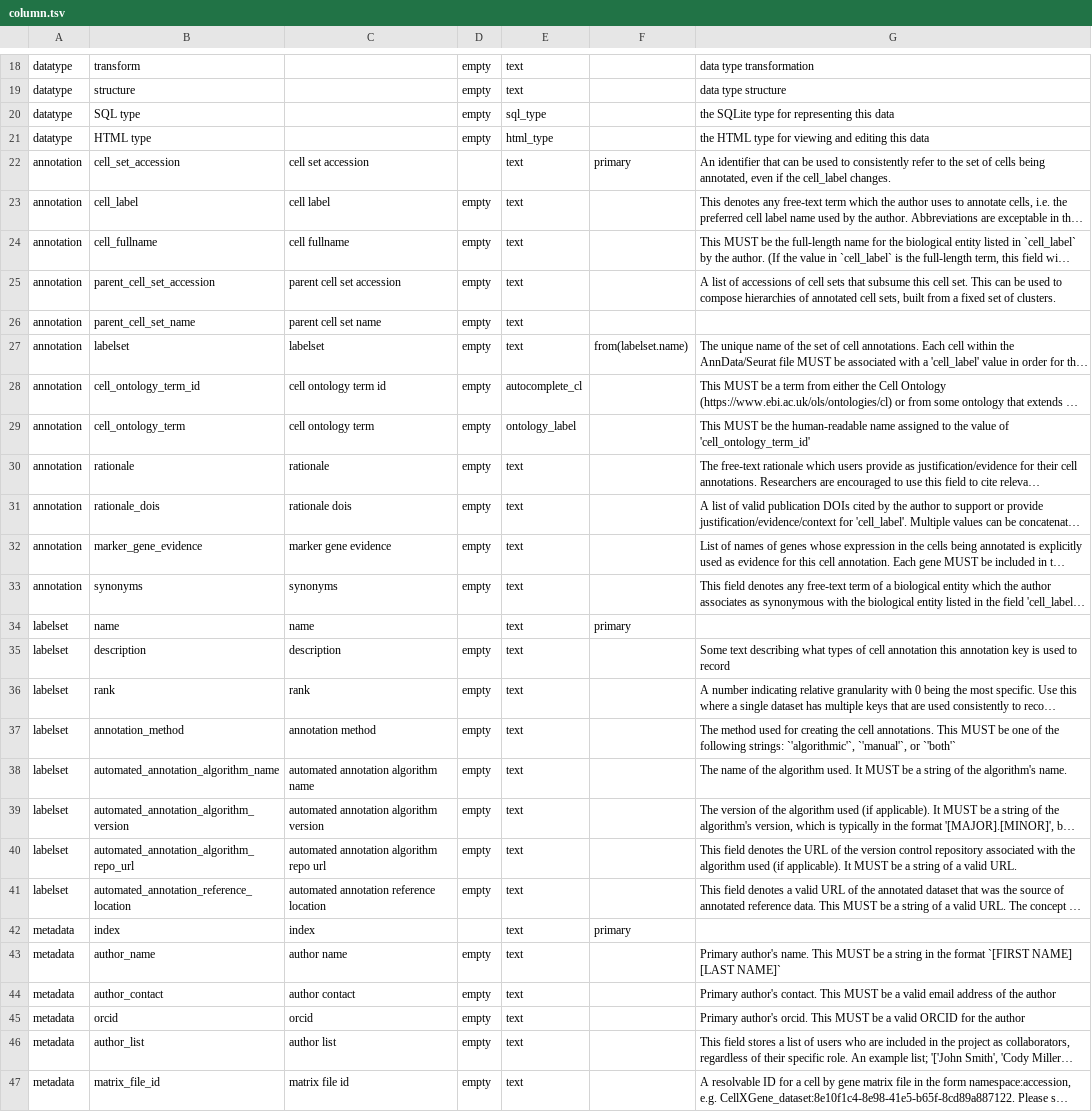
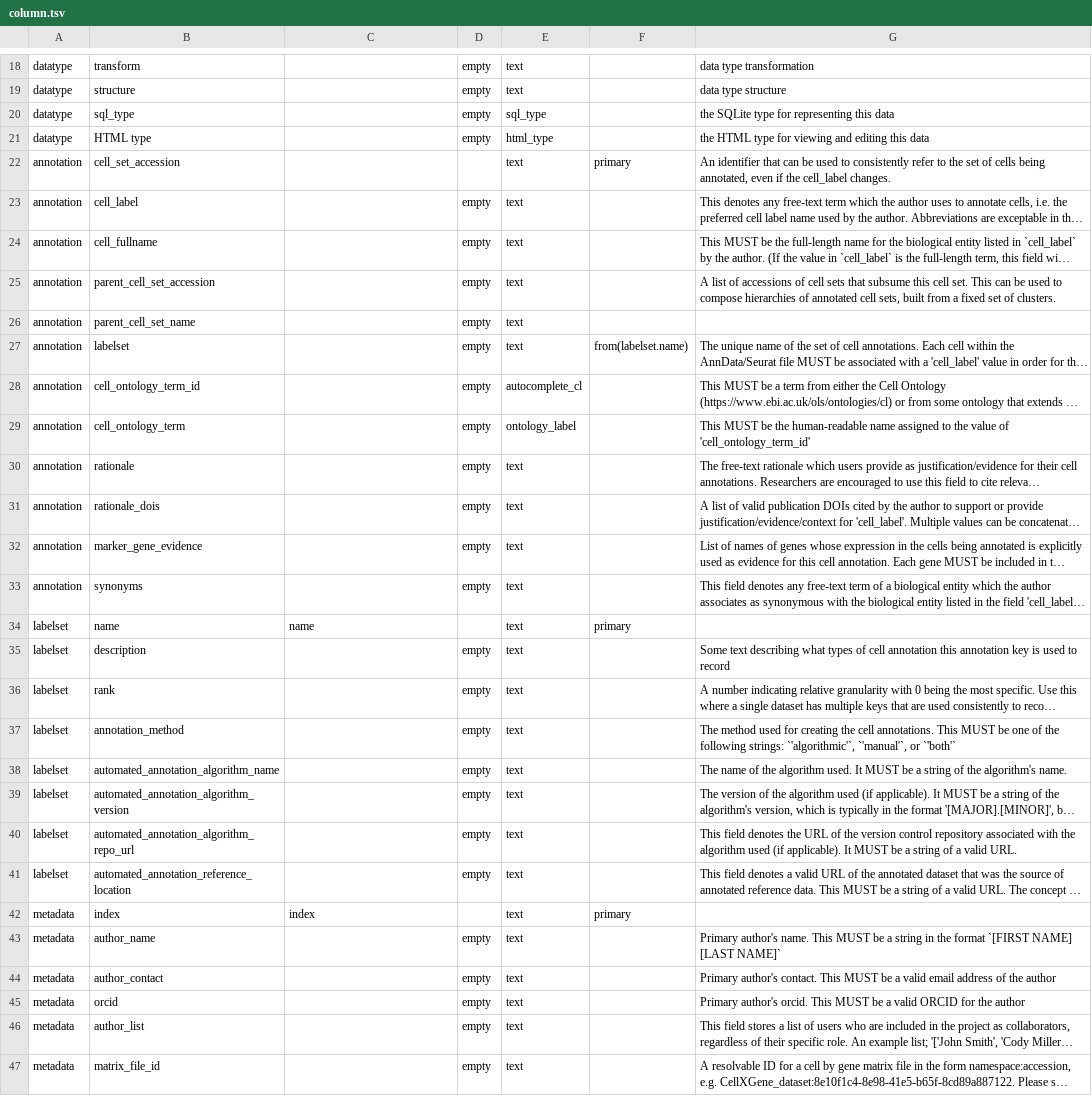
Before and after one commit to brain-bican/human-neocortex-middle-temporal-gyrus, a TSV file: src/schema/column.tsv, drawn as a sheet; only a part is shown, gaps mark what is left out; long unchanged cells end in …; the diff covers the shown part only; the diff names each change by its address in the sheet, - before the commit and + after, or states it on an @@ line.

```diff
--- a/src/schema/column.tsv
+++ b/src/schema/column.tsv
-B20: SQL type
+B20: sql_type
-C22: cell set accession
+C22: (empty)
-C23: cell label
+C23: (empty)
-C24: cell fullname
+C24: (empty)
-C25: parent cell set accession
+C25: (empty)
-C26: parent cell set name
+C26: (empty)
-C27: labelset
+C27: (empty)
-C28: cell ontology term id
+C28: (empty)
-C29: cell ontology term
+C29: (empty)
-C30: rationale
+C30: (empty)
-C31: rationale dois
+C31: (empty)
-C32: marker gene evidence
+C32: (empty)
-C33: synonyms
+C33: (empty)
-C35: description
+C35: (empty)
-C36: rank
+C36: (empty)
-C37: annotation method
+C37: (empty)
-C38: automated annotation algorithm name
+C38: (empty)
-C39: automated annotation algorithm version
+C39: (empty)
-C40: automated annotation algorithm repo url
+C40: (empty)
-C41: automated annotation reference location
+C41: (empty)
-C43: author name
+C43: (empty)
-C44: author contact
+C44: (empty)
-C45: orcid
+C45: (empty)
-C46: author list
+C46: (empty)
-C47: matrix file id
+C47: (empty)
```
Also changed, not shown: 17 edited cells elsewhere in this file, src/schema/datatype.tsv, 10 other files.
